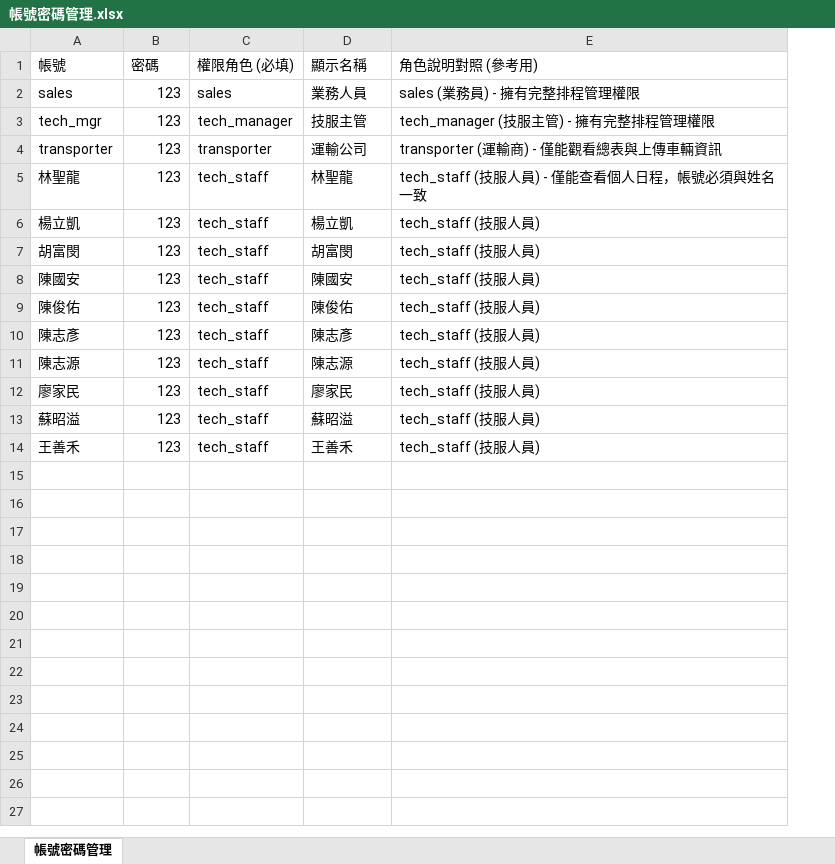
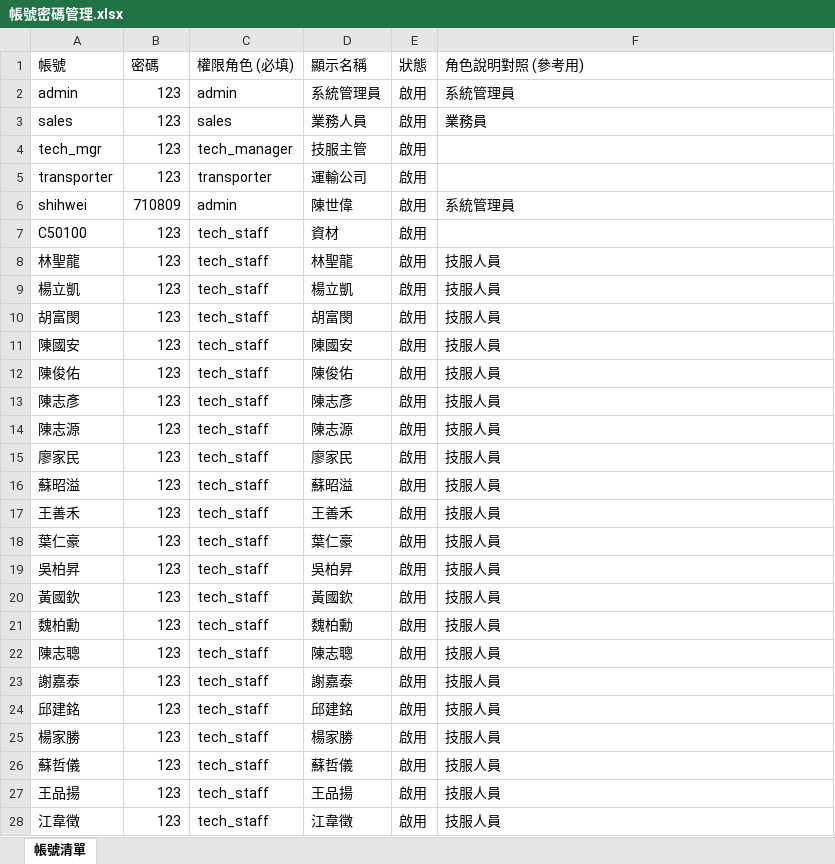
Before and after one commit to shihwei0809/google-agent, an Excel workbook: IPAHQ排程/帳號密碼管理.xlsx, sheet 帳號清單, drawn as a sheet; only a part is shown; values as stored, in another font and other column widths than the file's, no cell formats; addresses are those after the commit; the diff covers the shown part only; the diff names each change by its address in the sheet, - before the commit and + after, or states it on an @@ line.

Commit message:
feat(ipahq): 勝一槽車排程正式上線 (Web Push推播、SSE即時已讀連動、Render Dockerfile、固定通道與操作手冊)

```diff
--- a/IPAHQ排程/帳號密碼管理.xlsx (sheet 帳號清單)
+++ b/IPAHQ排程/帳號密碼管理.xlsx (sheet 帳號清單)
-sheet tab: 帳號密碼管理
+sheet tab: 帳號清單
+column E (狀態), rows 3-5: all 啟用; rows 8-17: all 啟用
+row 2: admin | 123 | admin | 系統管理員 | 啟用 | 系統管理員
-F3 (角色說明對照 (參考用)): sales (業務員) - 擁有完整排程管理權限
+F3 (角色說明對照 (參考用)): 業務員
-F4 (角色說明對照 (參考用)): tech_manager (技服主管) - 擁有完整排程管理權限
+F4 (角色說明對照 (參考用)): (empty)
-F5 (角色說明對照 (參考用)): transporter (運輸商) - 僅能觀看總表與上傳車輛資訊
+F5 (角色說明對照 (參考用)): (empty)
+row 6: shihwei | 710809 | admin | 陳世偉 | 啟用 | 系統管理員
+row 7: C50100 | 123 | tech_staff | 資材 | 啟用
-F8 (角色說明對照 (參考用)): tech_staff (技服人員) - 僅能查看個人日程，帳號必須與姓名一致
+F8 (角色說明對照 (參考用)): 技服人員
-F9:F17 (角色說明對照 (參考用)): tech_staff (技服人員)
+F9:F17 (角色說明對照 (參考用)): 技服人員
+row 18: 葉仁豪 | 123 | tech_staff | 葉仁豪 | 啟用 | 技服人員
+row 19: 吳柏昇 | 123 | tech_staff | 吳柏昇 | 啟用 | 技服人員
+row 20: 黃國欽 | 123 | tech_staff | 黃國欽 | 啟用 | 技服人員
+row 21: 魏柏勳 | 123 | tech_staff | 魏柏勳 | 啟用 | 技服人員
+row 22: 陳志聰 | 123 | tech_staff | 陳志聰 | 啟用 | 技服人員
+row 23: 謝嘉泰 | 123 | tech_staff | 謝嘉泰 | 啟用 | 技服人員
+row 24: 邱建銘 | 123 | tech_staff | 邱建銘 | 啟用 | 技服人員
+row 25: 楊家勝 | 123 | tech_staff | 楊家勝 | 啟用 | 技服人員
+row 26: 蘇哲儀 | 123 | tech_staff | 蘇哲儀 | 啟用 | 技服人員
+row 27: 王品揚 | 123 | tech_staff | 王品揚 | 啟用 | 技服人員
+row 28: 江韋徵 | 123 | tech_staff | 江韋徵 | 啟用 | 技服人員
```
Also changed, not shown: 8 added rows elsewhere in this sheet, cell formats, 42 other files.
